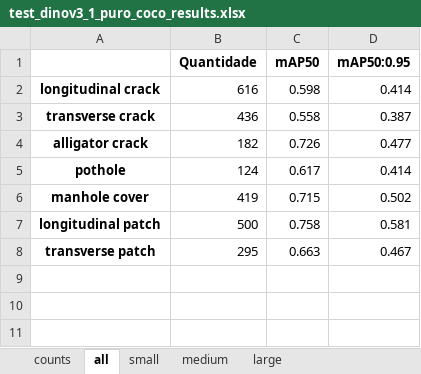
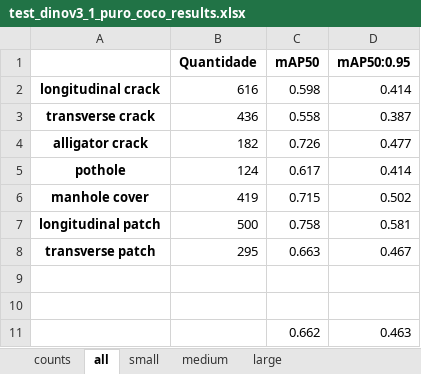
Before and after one commit to Andre-FP/SVRDD_ViT_Detection, an Excel workbook: DINOv3/evaluation_results/test_dinov3_1_puro_coco_results.xlsx, sheet all, drawn as a sheet; values as stored, in another font and other column widths than the file's, no borders; the diff names each change by its address in the sheet, - before the commit and + after, or states it on an @@ line.

Commit message:
Updated evaluation and add VitDet and RFDETR for syntetic training

```diff
--- a/DINOv3/evaluation_results/test_dinov3_1_puro_coco_results.xlsx (sheet all)
+++ b/DINOv3/evaluation_results/test_dinov3_1_puro_coco_results.xlsx (sheet all)
+row 9: (empty)
+row 10: (empty)
+row 11:  |  | 0.662 | 0.463
```
Also changed, not shown: DeformableDETR/evaluation_results/test_defdetr_1_back_freezed_coco_results.xlsx, RF_DETR/evaluation_results/test_rfdetr_1_puro_coco_results.xlsx, 11 other files.
